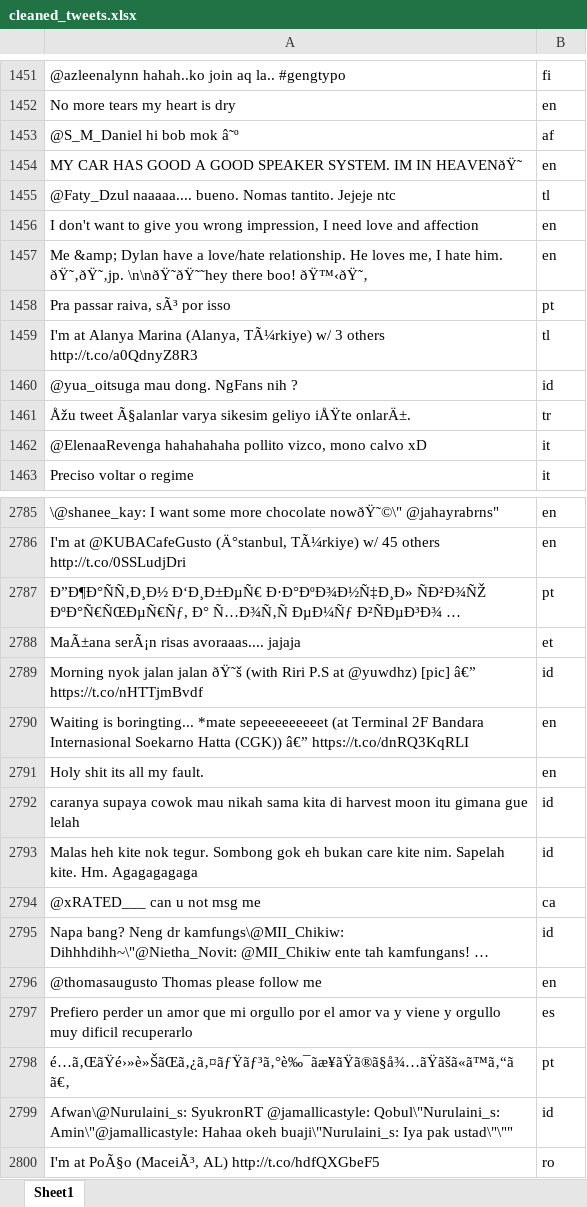
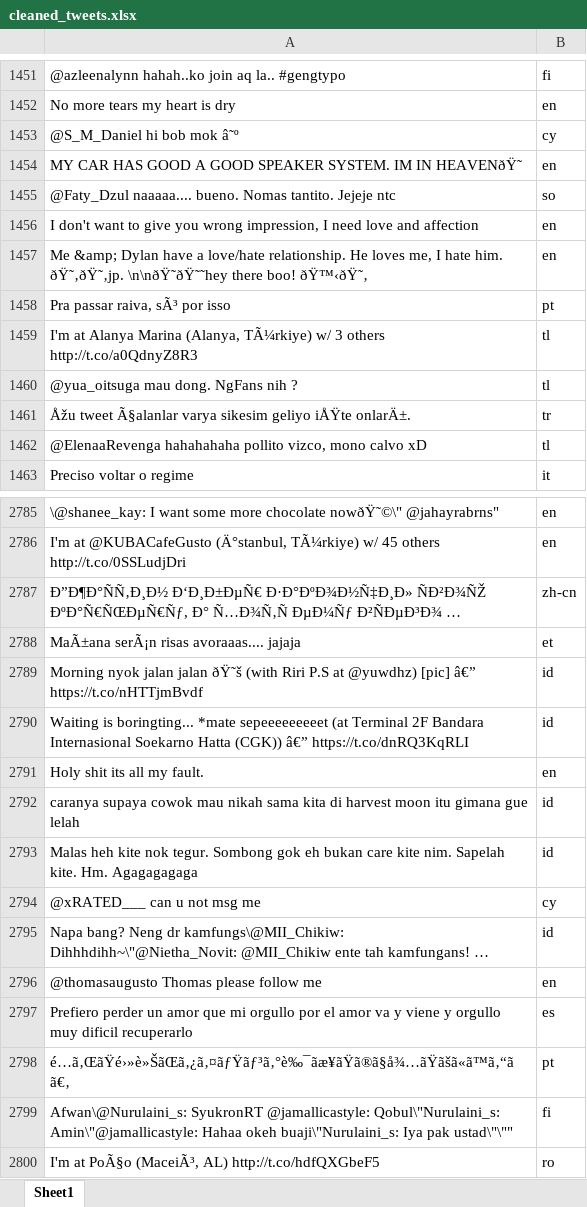
Before and after one commit to BasWensing/ds5_assigment_group1, an Excel workbook: Uitwerkingen/Week6/cleaned_tweets.xlsx, sheet Sheet1, drawn as a sheet; only a part is shown, gaps mark what is left out; long unchanged cells end in …; values as stored, in another font and other column widths than the file's, no borders; the diff covers the shown part only; the diff names each change by its address in the sheet, - before the commit and + after, or states it on an @@ line.

```diff
--- a/Uitwerkingen/Week6/cleaned_tweets.xlsx (sheet Sheet1)
+++ b/Uitwerkingen/Week6/cleaned_tweets.xlsx (sheet Sheet1)
-B1453: af
+B1453: cy
-B1455: tl
+B1455: so
-B1460: id
+B1460: tl
-B1462: it
+B1462: tl
-B2787: pt
+B2787: zh-cn
-B2790: en
+B2790: id
-B2794: ca
+B2794: cy
-B2799: id
+B2799: fi
```
Also changed, not shown: 634 edited cells elsewhere in this sheet, 1 other file.
